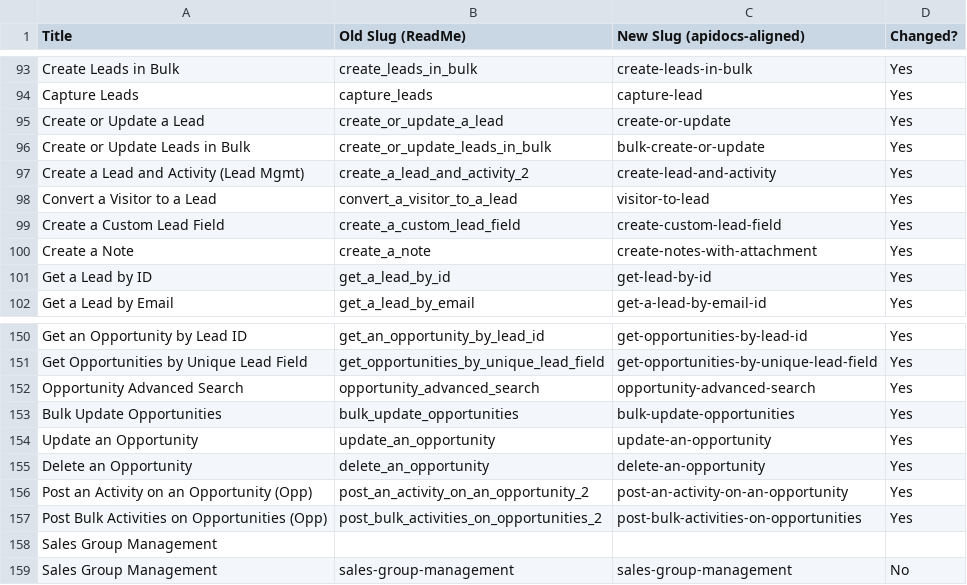
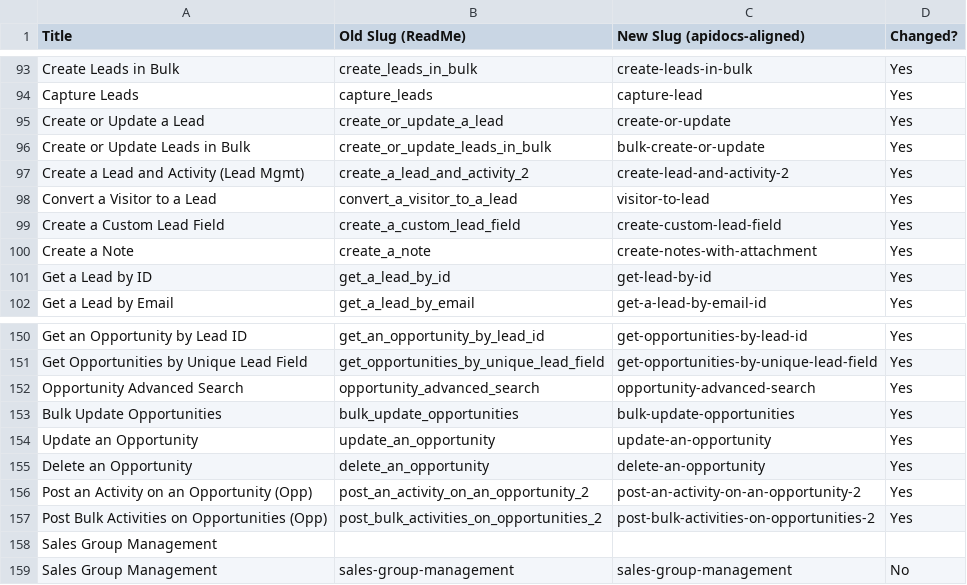
Before and after one commit to annashulia/teams_script, a CSV file: slug_mapping.csv, drawn as a sheet; only a part is shown, gaps mark what is left out; the diff names each change by its address in the sheet, - before the commit and + after, or states it on an @@ line.

```diff
--- a/slug_mapping.csv
+++ b/slug_mapping.csv
-C97 (New Slug (apidocs-aligned)): create-lead-and-activity
+C97 (New Slug (apidocs-aligned)): create-lead-and-activity-2
-C156 (New Slug (apidocs-aligned)): post-an-activity-on-an-opportunity
+C156 (New Slug (apidocs-aligned)): post-an-activity-on-an-opportunity-2
-C157 (New Slug (apidocs-aligned)): post-bulk-activities-on-opportunities
+C157 (New Slug (apidocs-aligned)): post-bulk-activities-on-opportunities-2
```
Also changed, not shown: 1 other file.
